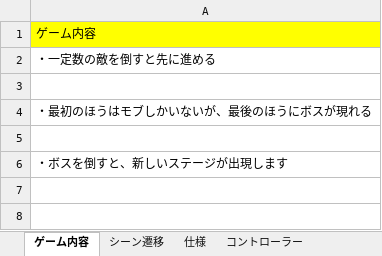
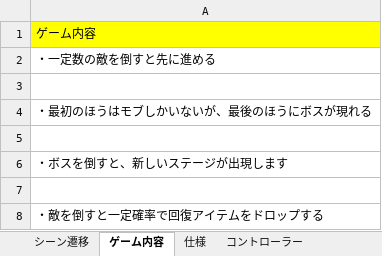
Before and after one commit to Remy-1216/MonsterCrusher, an Excel workbook: MonsterCrusher Mod.2仕様書.xlsx, sheet ゲーム内容, drawn as a sheet; values as stored, in another font and other column widths than the file's, no borders; the diff names each change by its address in the sheet, - before the commit and + after, or states it on an @@ line.

Commit message:
仕様書いろいろ追加

```diff
--- a/MonsterCrusher Mod.2仕様書.xlsx (sheet ゲーム内容)
+++ b/MonsterCrusher Mod.2仕様書.xlsx (sheet ゲーム内容)
@@ sheet tab order changed: シーン遷移 | ゲーム内容 | 仕様 | コントローラー @@
+row 7: (empty)
+row 8: ・敵を倒すと一定確率で回復アイテムをドロップする
```
